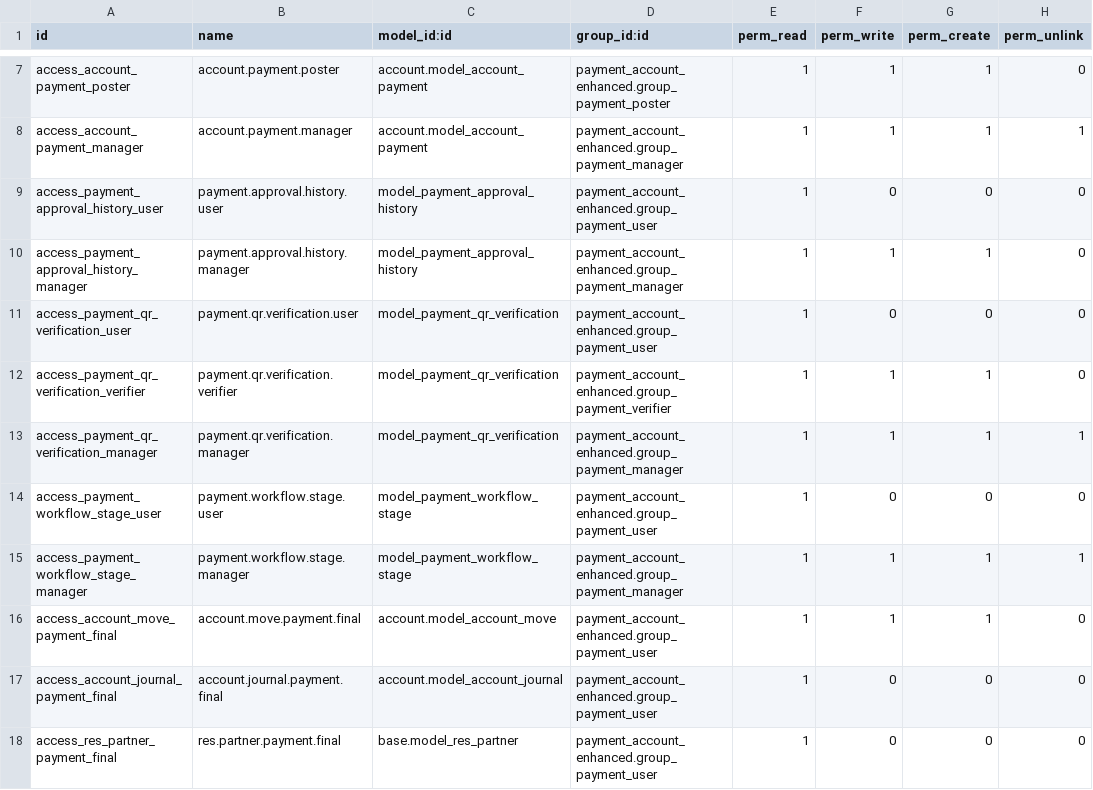
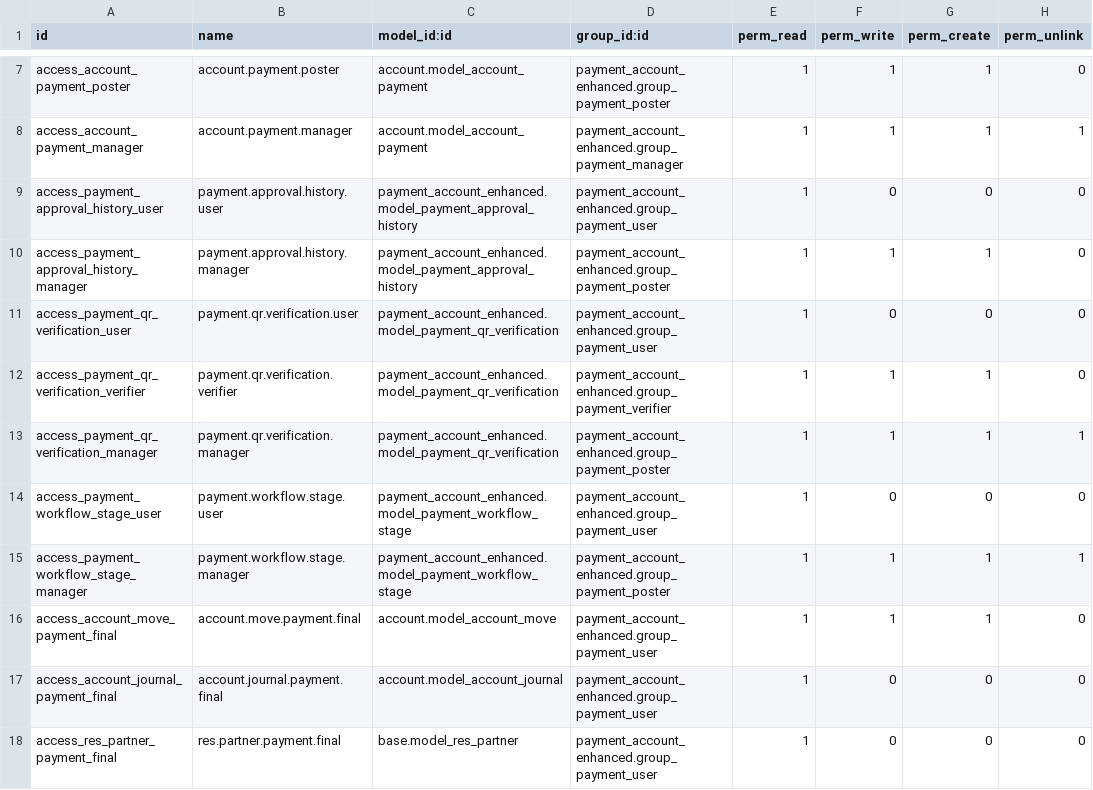
Before and after one commit to renbran/OSUSAPPS, a CSV file: payment_account_enhanced/security/ir.model.access.csv, drawn as a sheet; only a part is shown, gaps mark what is left out.

```diff
--- a/payment_account_enhanced/security/ir.model.access.csv
+++ b/payment_account_enhanced/security/ir.model.access.csv
@@ -8,9 +8,9 @@ access_account_payment_poster,account.payment.poster,account.model_account_payme
 access_account_payment_manager,account.payment.manager,account.model_account_payment,payment_account_enhanced.group_payment_manager,1,1,1,1
-access_payment_approval_history_user,payment.approval.history.user,model_payment_approval_history,payment_account_enhanced.group_payment_user,1,0,0,0
-access_payment_approval_history_manager,payment.approval.history.manager,model_payment_approval_history,payment_account_enhanced.group_payment_manager,1,1,1,0
-access_payment_qr_verification_user,payment.qr.verification.user,model_payment_qr_verification,payment_account_enhanced.group_payment_user,1,0,0,0
-access_payment_qr_verification_verifier,payment.qr.verification.verifier,model_payment_qr_verification,payment_account_enhanced.group_payment_verifier,1,1,1,0
-access_payment_qr_verification_manager,payment.qr.verification.manager,model_payment_qr_verification,payment_account_enhanced.group_payment_manager,1,1,1,1
-access_payment_workflow_stage_user,payment.workflow.stage.user,model_payment_workflow_stage,payment_account_enhanced.group_payment_user,1,0,0,0
-access_payment_workflow_stage_manager,payment.workflow.stage.manager,model_payment_workflow_stage,payment_account_enhanced.group_payment_manager,1,1,1,1
+access_payment_approval_history_user,payment.approval.history.user,payment_account_enhanced.model_payment_approval_history,payment_account_enhanced.group_payment_user,1,0,0,0
+access_payment_approval_history_manager,payment.approval.history.manager,payment_account_enhanced.model_payment_approval_history,payment_account_enhanced.group_payment_poster,1,1,1,0
+access_payment_qr_verification_user,payment.qr.verification.user,payment_account_enhanced.model_payment_qr_verification,payment_account_enhanced.group_payment_user,1,0,0,0
+access_payment_qr_verification_verifier,payment.qr.verification.verifier,payment_account_enhanced.model_payment_qr_verification,payment_account_enhanced.group_payment_verifier,1,1,1,0
+access_payment_qr_verification_manager,payment.qr.verification.manager,payment_account_enhanced.model_payment_qr_verification,payment_account_enhanced.group_payment_poster,1,1,1,1
+access_payment_workflow_stage_user,payment.workflow.stage.user,payment_account_enhanced.model_payment_workflow_stage,payment_account_enhanced.group_payment_user,1,0,0,0
+access_payment_workflow_stage_manager,payment.workflow.stage.manager,payment_account_enhanced.model_payment_workflow_stage,payment_account_enhanced.group_payment_poster,1,1,1,1
 access_account_move_payment_final,account.move.payment.final,account.model_account_move,payment_account_enhanced.group_payment_user,1,1,1,0
```
Also changed, not shown: 1 other file.
